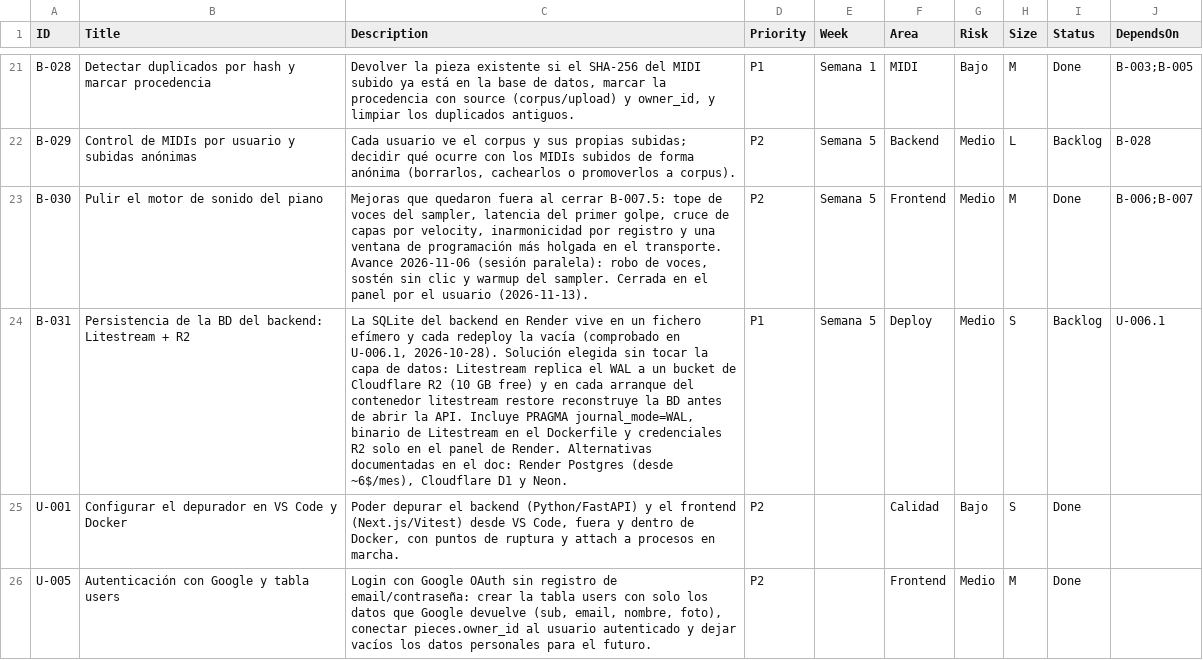
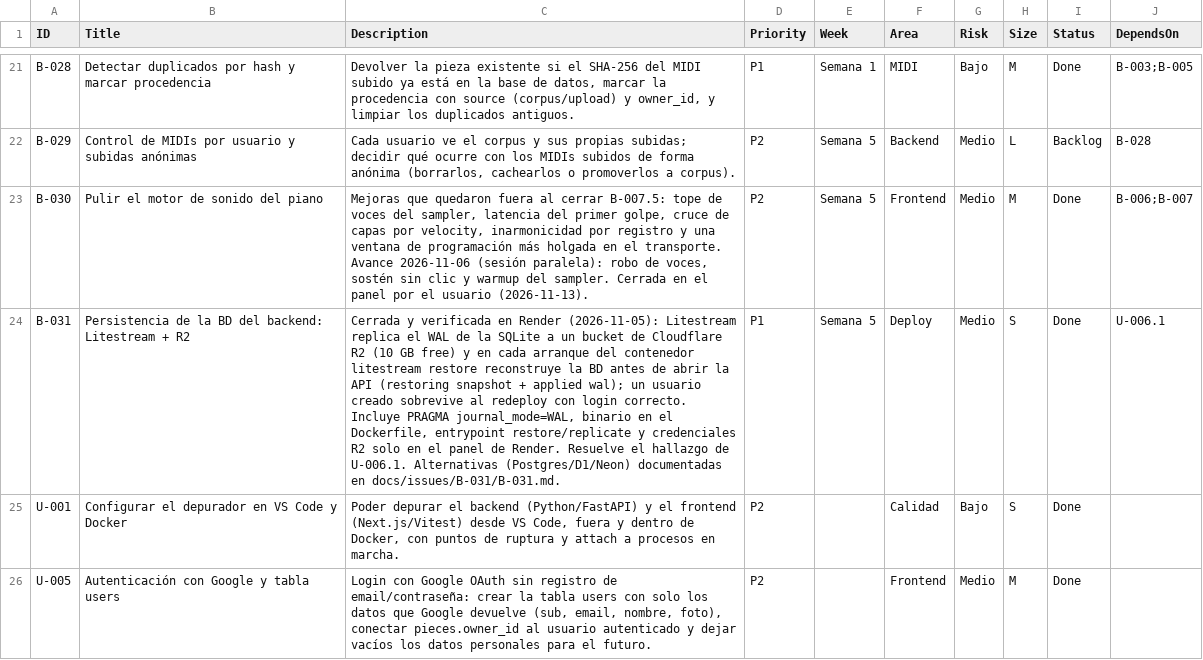
Before and after one commit to andrupax94/PianoMentor-IA, a CSV file: .github_projects/project-backlog.csv, drawn as a sheet; only a part is shown, gaps mark what is left out; the diff names each change by its address in the sheet, - before the commit and + after, or states it on an @@ line.

Commit message:
chore(proyecto): B-031 a Done — estaba implementada y verificada en Render (2026-11-05) pero el tracker la dejaba en Backlog
Issue #98 cerrada con comentario, item del Project a Done y CSV local con el resumen de la verificacion (restore desde R2 en cada redeploy, replica WAL, usuario sobrevive al redespliegue). Respaldo re-exportado con cero desajustes.

```diff
--- a/.github_projects/project-backlog.csv
+++ b/.github_projects/project-backlog.csv
-C24 (Description): La SQLite del backend en Render vive en un fichero efímero y cada redeploy la vacía (comprobado en U-006.1, 2026-10-28). Solución elegida sin tocar la capa de datos: Litestream replica el WAL a un bucket de Cloudflare R2 (10 GB free) y en cada arranque del contenedor litestream restore reconstruye la BD antes de abrir la API. Incluye PRAGMA journal_mode=WAL, binario de Litestream en el Dockerfile y credenciales R2 solo en el panel de Render. Alternativas documentadas en el doc: Render Postgres (desde ~6$/mes), Cloudflare D1 y Neon.
+C24 (Description): Cerrada y verificada en Render (2026-11-05): Litestream replica el WAL de la SQLite a un bucket de Cloudflare R2 (10 GB free) y en cada arranque del contenedor litestream restore reconstruye la BD antes de abrir la API (restoring snapshot + applied wal); un usuario creado sobrevive al redeploy con login correcto. Incluye PRAGMA journal_mode=WAL, binario en el Dockerfile, entrypoint restore/replicate y credenciales R2 solo en el panel de Render. Resuelve el hallazgo de U-006.1. Alternativas (Postgres/D1/Neon) documentadas en docs/issues/B-031/B-031.md.
-I24 (Status): Backlog
+I24 (Status): Done
```
Also changed, not shown: 1 other file.
